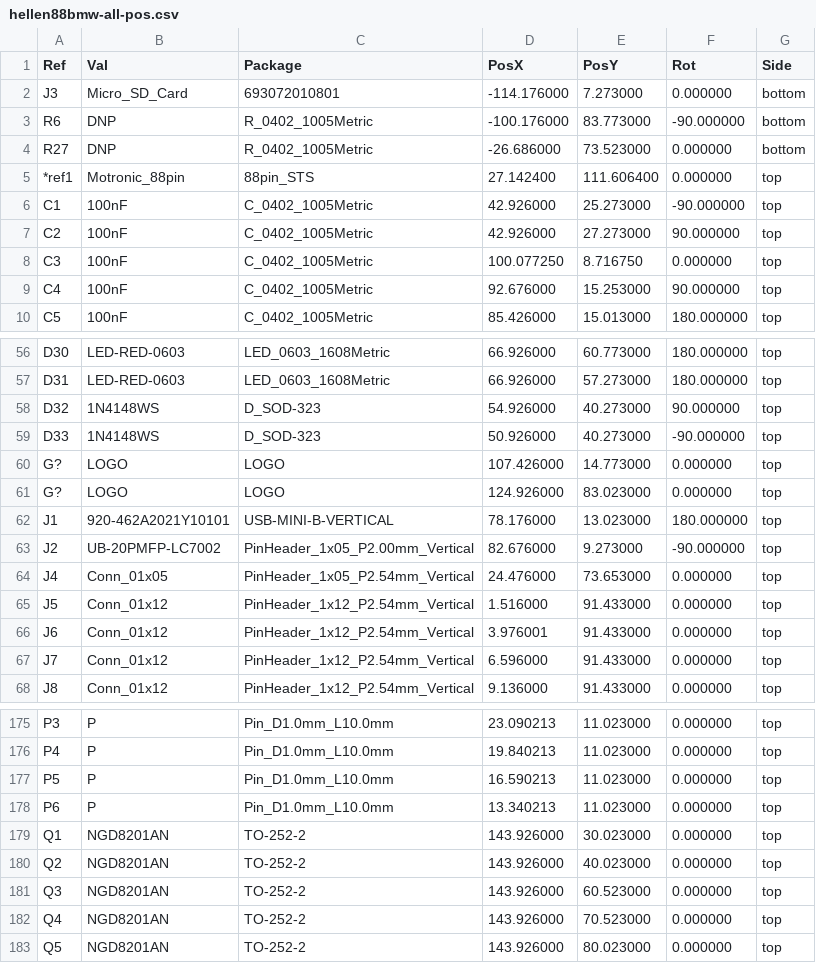
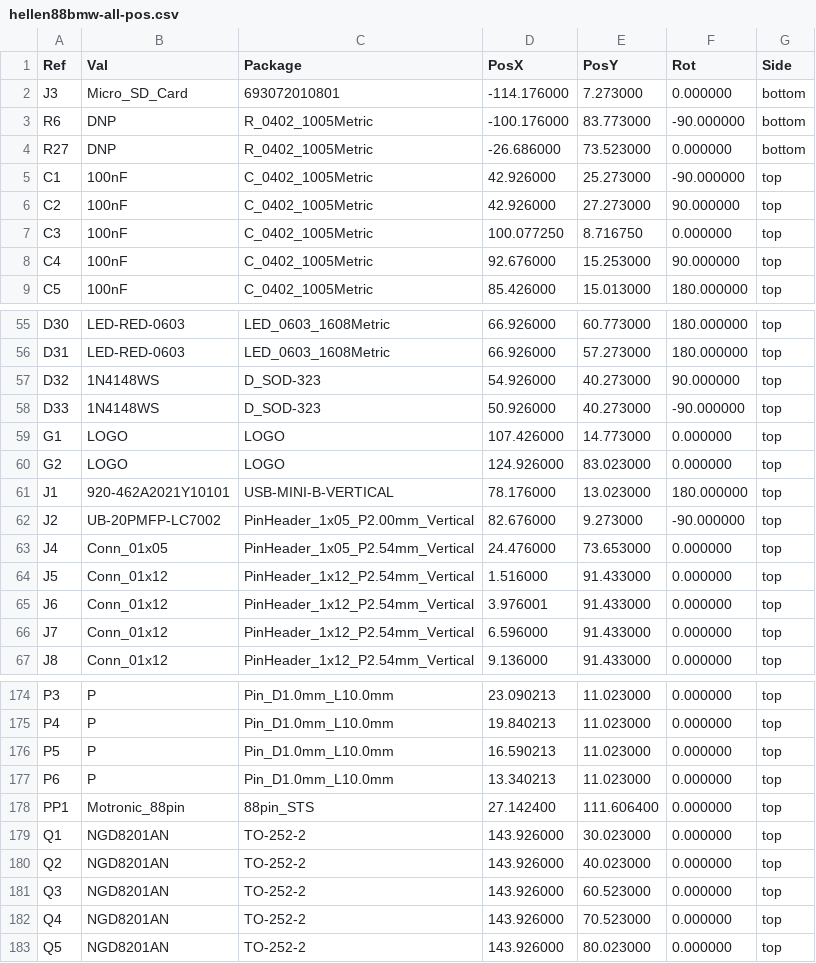
Before and after one commit to rusefi/hellen88bmw, a CSV file: gerber/hellen88bmw-all-pos.csv, drawn as a sheet; only a part is shown, gaps mark what is left out.

```diff
--- a/gerber/hellen88bmw-all-pos.csv
+++ b/gerber/hellen88bmw-all-pos.csv
@@ -4,3 +4,2 @@ Ref,Val,Package,PosX,PosY,Rot,Side
 "R27","DNP","R_0402_1005Metric",-26.686000,73.523000,0.000000,bottom
-"*ref1","Motronic_88pin","88pin_STS",27.142400,111.606400,0.000000,top
 "C1","100nF","C_0402_1005Metric",42.926000,25.273000,-90.000000,top
@@ -59,4 +58,4 @@ Ref,Val,Package,PosX,PosY,Rot,Side
 "D33","1N4148WS","D_SOD-323",50.926000,40.273000,-90.000000,top
-"G?","LOGO","LOGO",107.426000,14.773000,0.000000,top
-"G?","LOGO","LOGO",124.926000,83.023000,0.000000,top
+"G1","LOGO","LOGO",107.426000,14.773000,0.000000,top
+"G2","LOGO","LOGO",124.926000,83.023000,0.000000,top
 "J1","920-462A2021Y10101","USB-MINI-B-VERTICAL",78.176000,13.023000,180.000000,top
@@ -178,2 +177,3 @@ Ref,Val,Package,PosX,PosY,Rot,Side
 "P6","P","Pin_D1.0mm_L10.0mm",13.340213,11.023000,0.000000,top
+"PP1","Motronic_88pin","88pin_STS",27.142400,111.606400,0.000000,top
 "Q1","NGD8201AN","TO-252-2",143.926000,30.023000,0.000000,top
```
Also changed, not shown: boards/hellen88bmw-a/board/hellen88bmw-a-BOM.csv, boards/hellen88bmw-a/frame/88bmw-BOM.csv, 52 other files.
